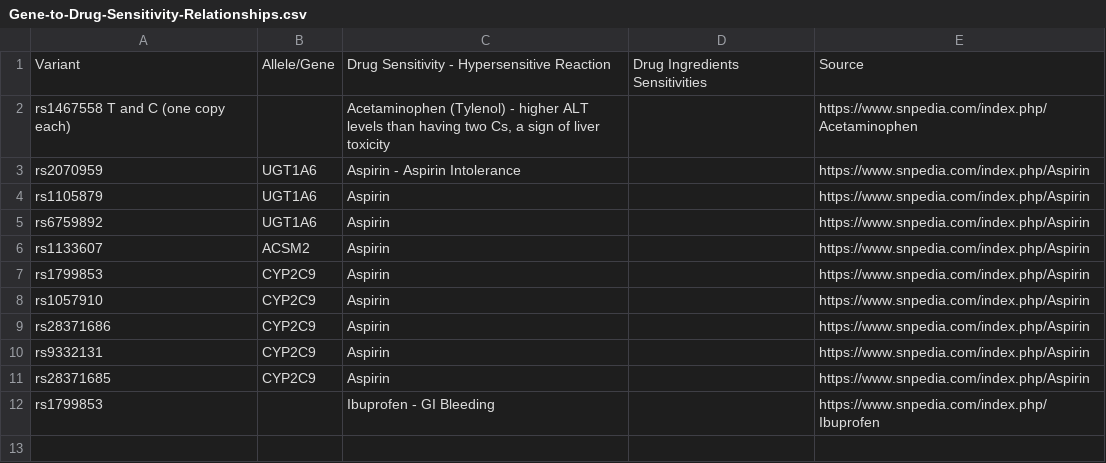
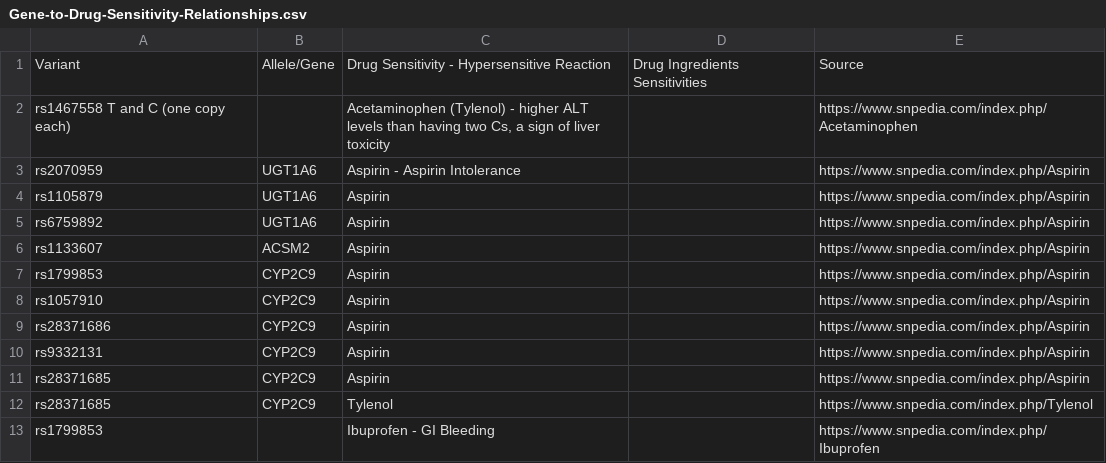
Before and after one commit to suujia/GeneSight, a CSV file: data/Gene-to-Drug-Sensitivity-Relationships.csv, drawn as a sheet; the diff names each change by its address in the sheet, - before the commit and + after, or states it on an @@ line.

Commit message:
Update Gene-to-Drug-Sensitivity-Relationships.csv
add tylenol

```diff
--- a/data/Gene-to-Drug-Sensitivity-Relationships.csv
+++ b/data/Gene-to-Drug-Sensitivity-Relationships.csv
+row 12: rs28371685 | CYP2C9 | Tylenol |  | https://www.snpedia.com/index.php/Tylenol
```
